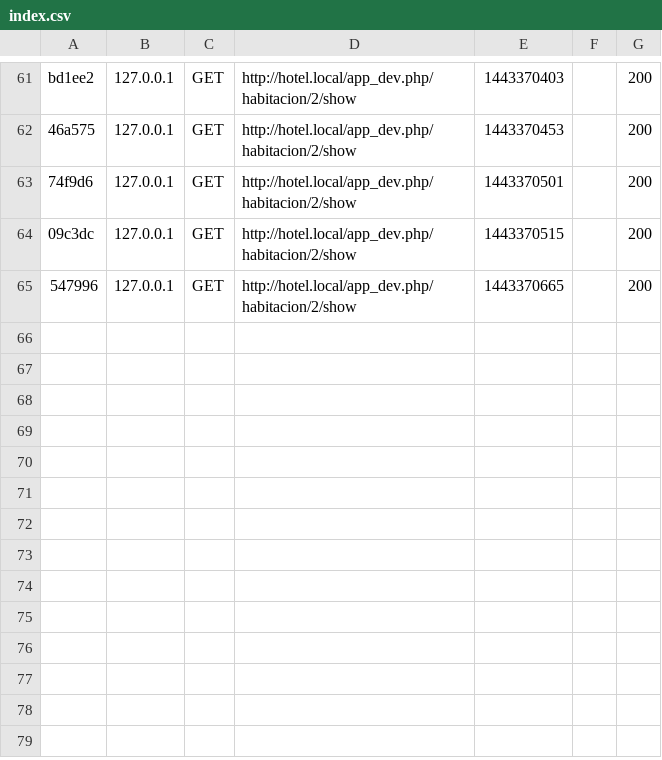
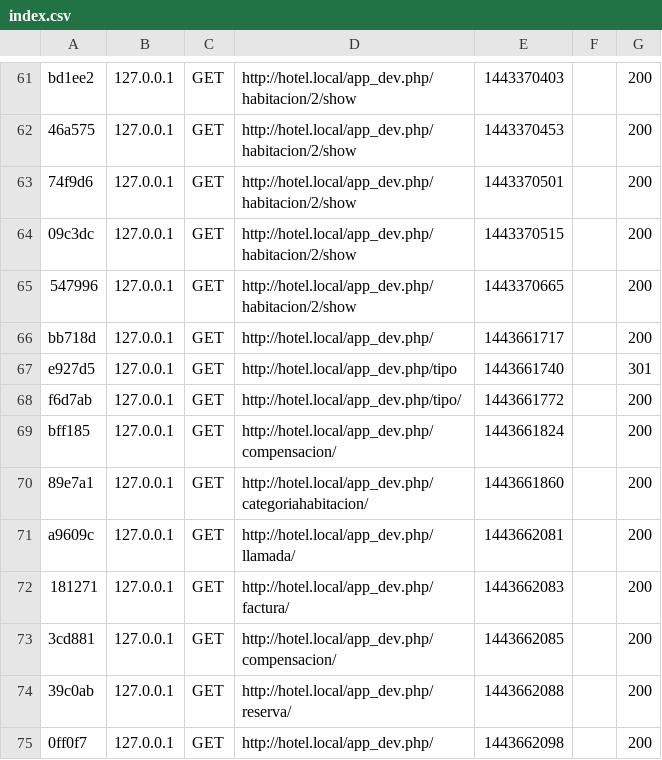
Before and after one commit to starchild92/hotelsymfony, a CSV file: app/cache/dev/profiler/index.csv, drawn as a sheet; only a part is shown, gaps mark what is left out.

```diff
--- a/app/cache/dev/profiler/index.csv
+++ b/app/cache/dev/profiler/index.csv
@@ -65 +65,11 @@ bd1ee2,127.0.0.1,GET,http://hotel.local/app_dev.php/habitacion/2/show,1443370403
 547996,127.0.0.1,GET,http://hotel.local/app_dev.php/habitacion/2/show,1443370665,,200
+bb718d,127.0.0.1,GET,http://hotel.local/app_dev.php/,1443661717,,200
+e927d5,127.0.0.1,GET,http://hotel.local/app_dev.php/tipo,1443661740,,301
+f6d7ab,127.0.0.1,GET,http://hotel.local/app_dev.php/tipo/,1443661772,,200
+bff185,127.0.0.1,GET,http://hotel.local/app_dev.php/compensacion/,1443661824,,200
+89e7a1,127.0.0.1,GET,http://hotel.local/app_dev.php/categoriahabitacion/,1443661860,,200
+a9609c,127.0.0.1,GET,http://hotel.local/app_dev.php/llamada/,1443662081,,200
+181271,127.0.0.1,GET,http://hotel.local/app_dev.php/factura/,1443662083,,200
+3cd881,127.0.0.1,GET,http://hotel.local/app_dev.php/compensacion/,1443662085,,200
+39c0ab,127.0.0.1,GET,http://hotel.local/app_dev.php/reserva/,1443662088,,200
+0ff0f7,127.0.0.1,GET,http://hotel.local/app_dev.php/,1443662098,,200
```
Also changed, not shown: 1 other file.
